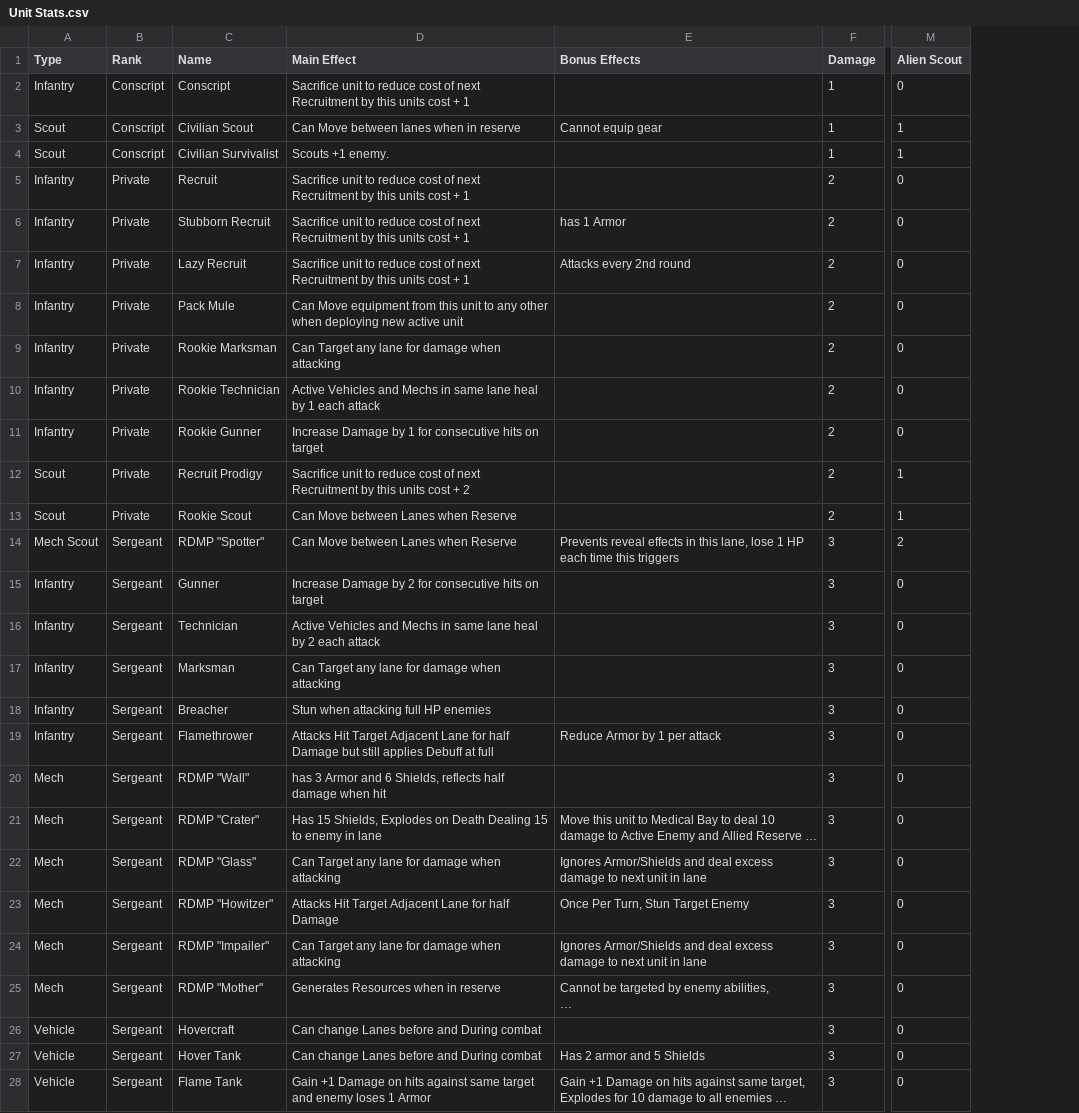
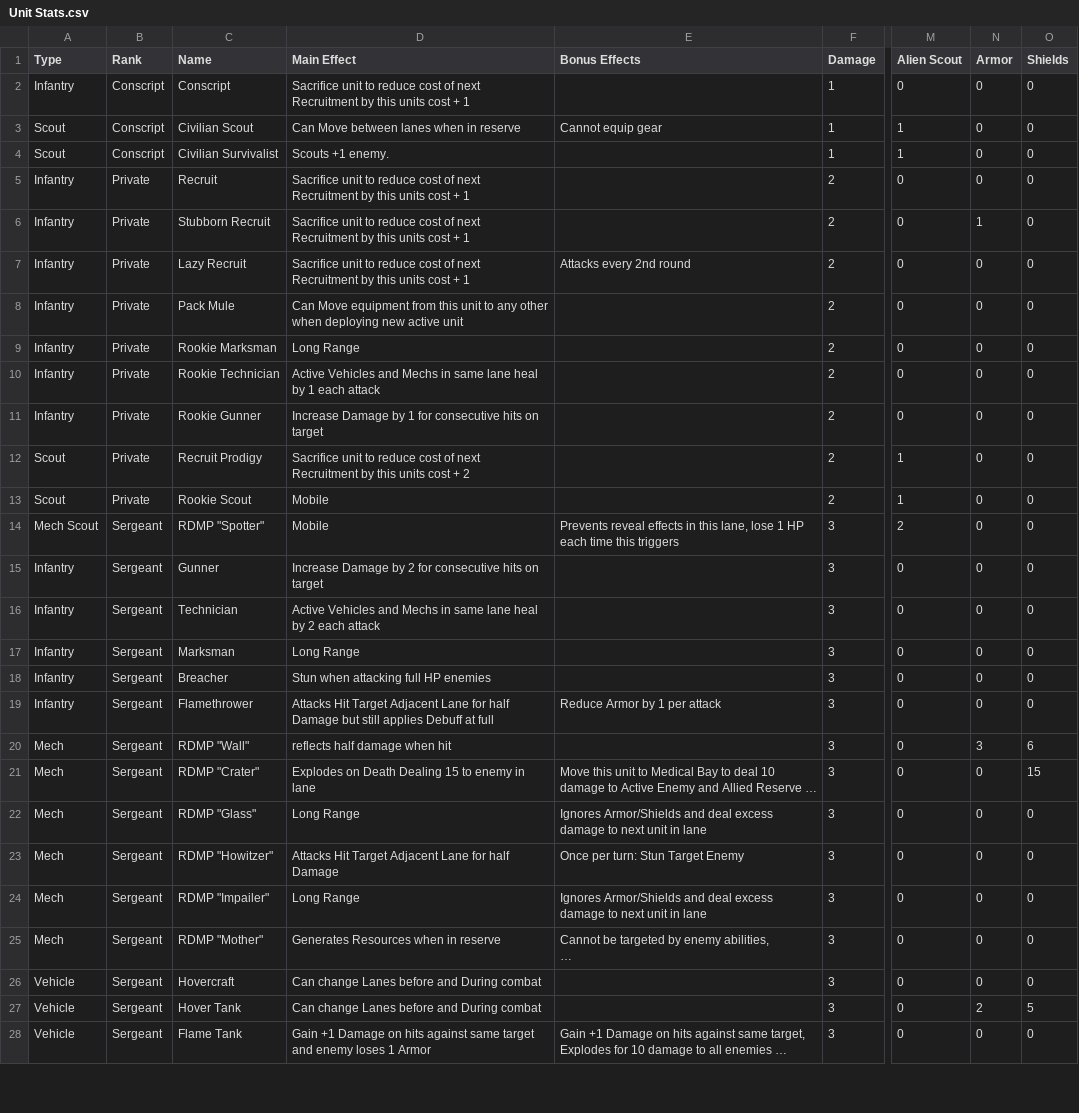
Before and after one commit to Tumbrawolf/Board, a CSV file: Unit Stats.csv, drawn as a sheet; only a part is shown, gaps mark what is left out; long unchanged cells end in …; the diff covers the shown part only; the diff names each change by its address in the sheet, - before the commit and + after, or states it on an @@ line.

```diff
--- a/Unit Stats.csv
+++ b/Unit Stats.csv
+column N (Armor), rows 2-28: 0 | 0 | 0 | 0 | 1 | 0 | 0 | 0 | 0 | 0 | 0 | 0 | 0 | 0 | 0 | 0 | 0 | 0 | 3 | 0 | 0 | 0 | 0 | 0 | 0 | 2 | 0
+column O (Shields), rows 2-28: 0 | 0 | 0 | 0 | 0 | 0 | 0 | 0 | 0 | 0 | 0 | 0 | 0 | 0 | 0 | 0 | 0 | 0 | 6 | 15 | 0 | 0 | 0 | 0 | 0 | 5 | 0
-E6 (Bonus Effects): has 1 Armor
+E6 (Bonus Effects): (empty)
-D9 (Main Effect): Can Target any lane for damage when attacking
+D9 (Main Effect): Long Range
-D13:D14 (Main Effect): Can Move between Lanes when Reserve
+D13:D14 (Main Effect): Mobile
-D17 (Main Effect): Can Target any lane for damage when attacking
+D17 (Main Effect): Long Range
-D20 (Main Effect): has 3 Armor and 6 Shields, reflects half damage when hit
+D20 (Main Effect): reflects half damage when hit
-D21 (Main Effect): Has 15 Shields, Explodes on…
+D21 (Main Effect): Explodes on…
-D22 (Main Effect): Can Target any lane for damage when attacking
+D22 (Main Effect): Long Range
-E23 (Bonus Effects): Once Per Turn, Stun Target Enemy
+E23 (Bonus Effects): Once per turn: Stun Target Enemy
-D24 (Main Effect): Can Target any lane for damage when attacking
+D24 (Main Effect): Long Range
-E27 (Bonus Effects): Has 2 armor and 5 Shields
+E27 (Bonus Effects): (empty)
```
Also changed, not shown: 47 edited cells elsewhere in this file, Boss Stats.csv, Enemy Stats.csv, 8 other files.
